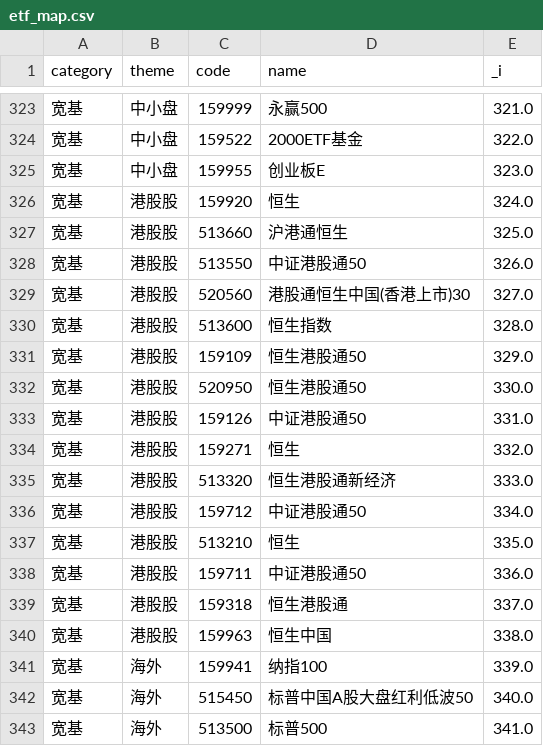
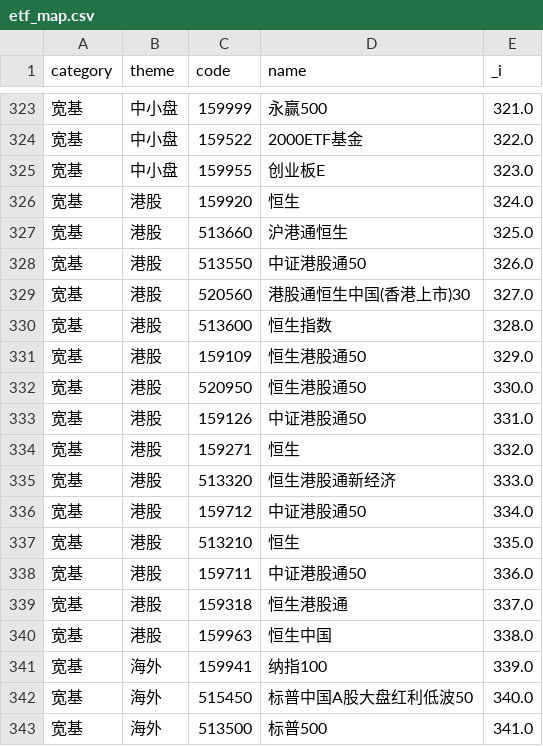
Before and after one commit to lanpangzi2112/etf-share-tracker, a CSV file: src/etf_map.csv, drawn as a sheet; only a part is shown, gaps mark what is left out.

```diff
--- a/src/etf_map.csv
+++ b/src/etf_map.csv
@@ -325,17 +325,17 @@ category,theme,code,name,_i
 宽基,中小盘,159955,创业板E,323.0
-宽基,港股股,159920,恒生,324.0
-宽基,港股股,513660,沪港通恒生,325.0
-宽基,港股股,513550,中证港股通50,326.0
-宽基,港股股,520560,港股通恒生中国(香港上市)30,327.0
-宽基,港股股,513600,恒生指数,328.0
-宽基,港股股,159109,恒生港股通50,329.0
-宽基,港股股,520950,恒生港股通50,330.0
-宽基,港股股,159126,中证港股通50,331.0
-宽基,港股股,159271,恒生,332.0
-宽基,港股股,513320,恒生港股通新经济,333.0
-宽基,港股股,159712,中证港股通50,334.0
-宽基,港股股,513210,恒生,335.0
-宽基,港股股,159711,中证港股通50,336.0
-宽基,港股股,159318,恒生港股通,337.0
-宽基,港股股,159963,恒生中国,338.0
+宽基,港股,159920,恒生,324.0
+宽基,港股,513660,沪港通恒生,325.0
+宽基,港股,513550,中证港股通50,326.0
+宽基,港股,520560,港股通恒生中国(香港上市)30,327.0
+宽基,港股,513600,恒生指数,328.0
+宽基,港股,159109,恒生港股通50,329.0
+宽基,港股,520950,恒生港股通50,330.0
+宽基,港股,159126,中证港股通50,331.0
+宽基,港股,159271,恒生,332.0
+宽基,港股,513320,恒生港股通新经济,333.0
+宽基,港股,159712,中证港股通50,334.0
+宽基,港股,513210,恒生,335.0
+宽基,港股,159711,中证港股通50,336.0
+宽基,港股,159318,恒生港股通,337.0
+宽基,港股,159963,恒生中国,338.0
 宽基,海外,159941,纳指100,339.0
```
Also changed, not shown: 3 other files.
